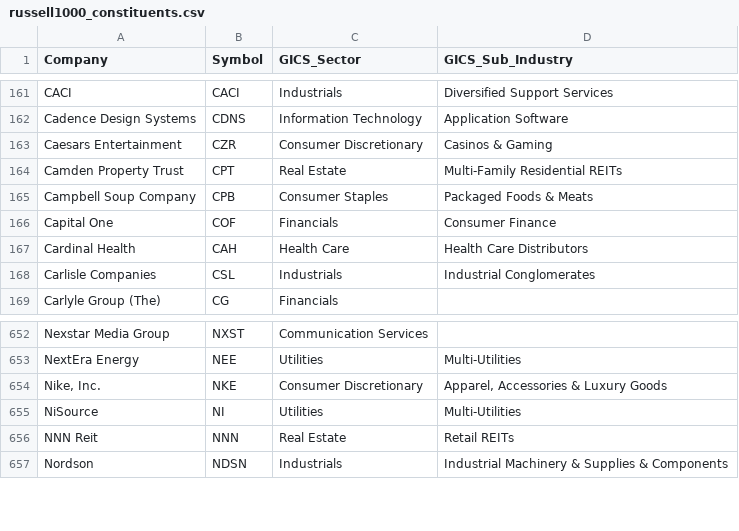
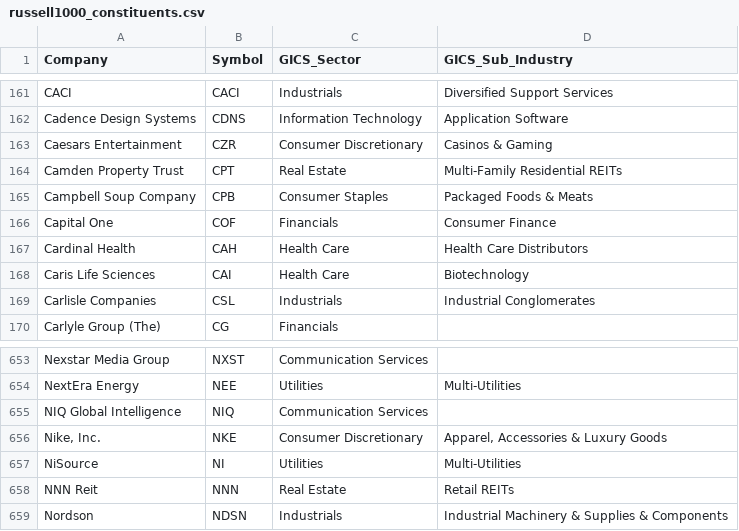
Before and after one commit to Gary-Strauss/Russel_1000_Index_Constituents, a CSV file: data/russell1000_constituents.csv, drawn as a sheet; only a part is shown, gaps mark what is left out; the diff names each change by its address in the sheet, - before the commit and + after, or states it on an @@ line.

```diff
--- a/data/russell1000_constituents.csv
+++ b/data/russell1000_constituents.csv
+row 168: Caris Life Sciences | CAI | Health Care | Biotechnology
+row 655: NIQ Global Intelligence | NIQ | Communication Services
```
Also changed, not shown: 1 other file.
